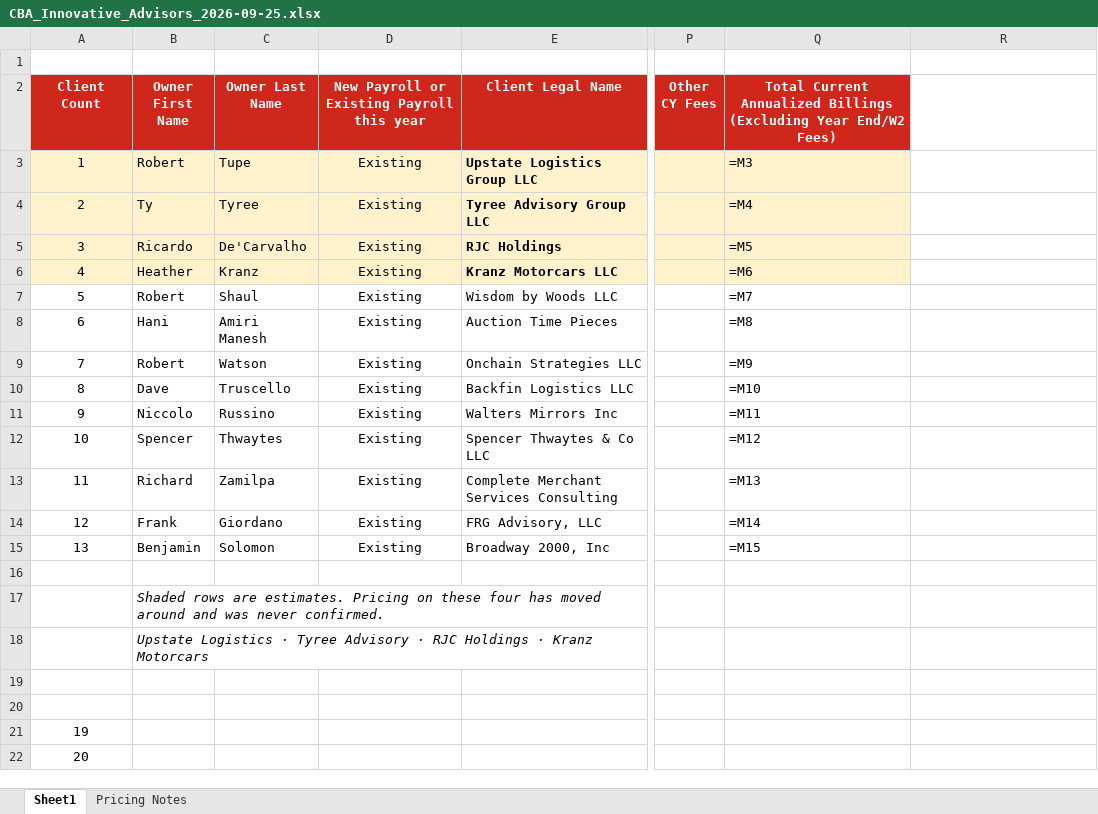
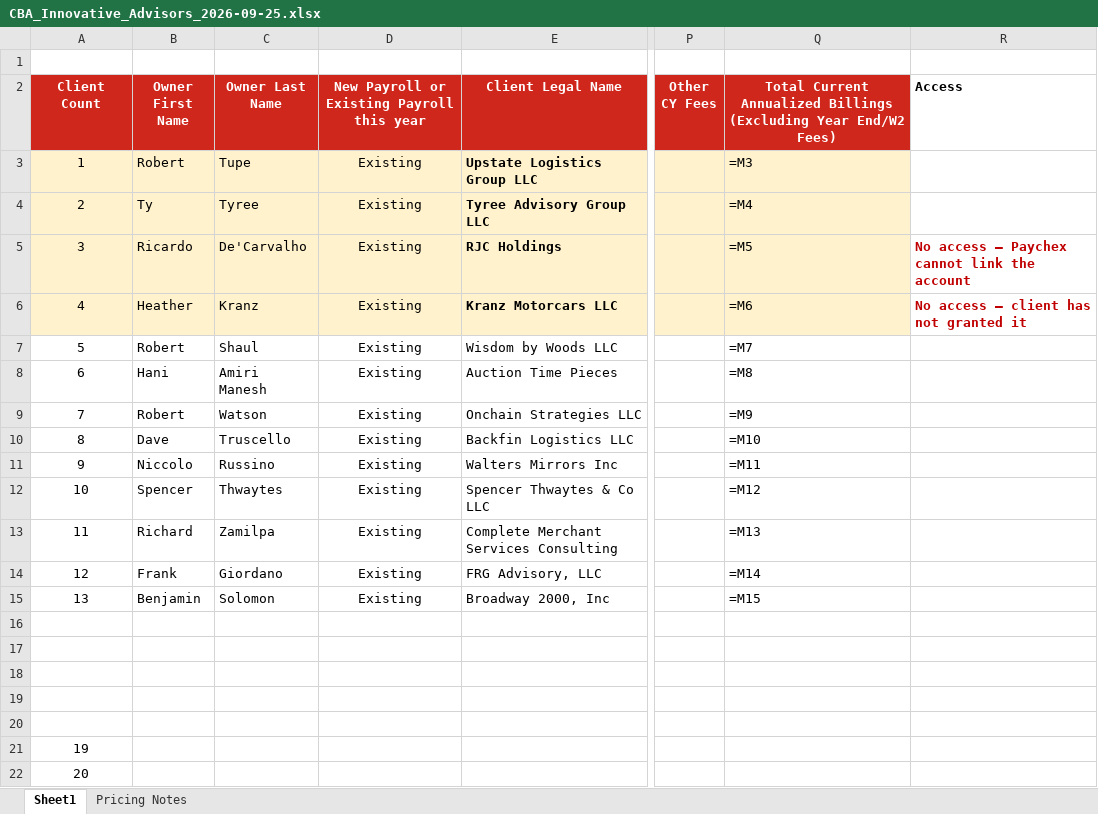
Before and after one commit to elicolman41-code/adppartners, an Excel workbook: output/stephen/CBA_Innovative_Advisors_2026-09-25.xlsx, sheet Sheet1, drawn as a sheet; only a part is shown, gaps mark what is left out; values as stored, in another font and other column widths than the file's, no borders; formulas without a stored value are shown as written; the diff names each change by its address in the sheet, - before the commit and + after, or states it on an @@ line.

```diff
--- a/output/stephen/CBA_Innovative_Advisors_2026-09-25.xlsx (sheet Sheet1)
+++ b/output/stephen/CBA_Innovative_Advisors_2026-09-25.xlsx (sheet Sheet1)
-R2: (empty)
+R2: Access
-R5 (Access): (empty)
+R5 (Access): No access — Paychex cannot link the account
-R6 (Access): (empty)
+R6 (Access): No access — client has not granted it
-B17 (Owner First Name): Shaded rows are estimates. Pricing on these four has moved around and was never confirmed.
+B17 (Owner First Name): (empty)
-B18 (Owner First Name): Upstate Logistics · Tyree Advisory · RJC Holdings · Kranz Motorcars
+B18 (Owner First Name): (empty)
```
Also changed, not shown: sheet Pricing Notes.
